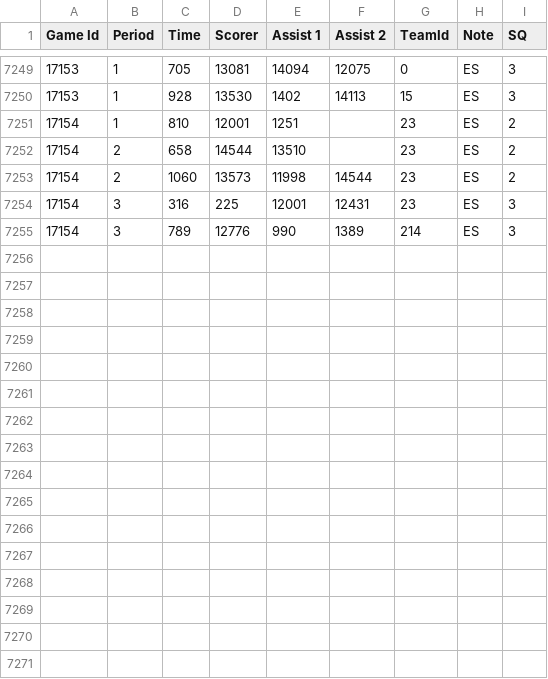
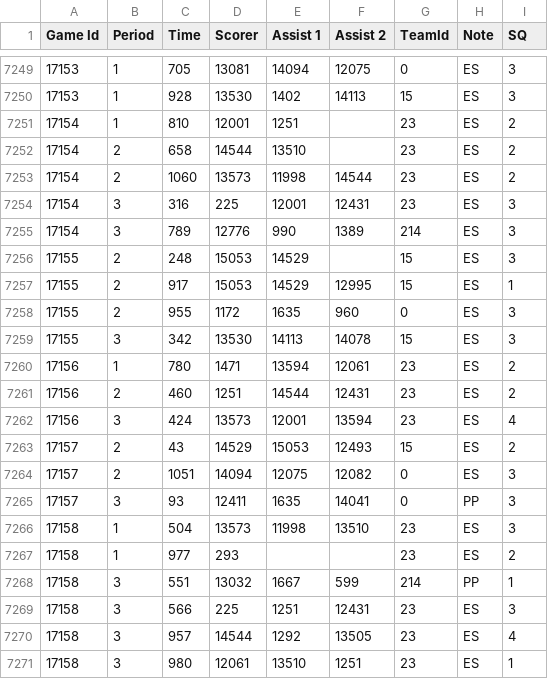
Before and after one commit to BoiledEgg1974/boys-of-winter-hockey-website, a CSV file: data/imports/raw/bowl_cap/boxscore_period_scoring_summary.csv, drawn as a sheet; only a part is shown, gaps mark what is left out.

```diff
--- a/data/imports/raw/bowl_cap/boxscore_period_scoring_summary.csv
+++ b/data/imports/raw/bowl_cap/boxscore_period_scoring_summary.csv
@@ -7255 +7255,17 @@ Game Id;Period;Time;Scorer;Assist 1;Assist 2;TeamId;Note;SQ
 17154;3;789;12776;990;1389;214;ES;3
+17155;2;248;15053;14529;;15;ES;3
+17155;2;917;15053;14529;12995;15;ES;1
+17155;2;955;1172;1635;960;0;ES;3
+17155;3;342;13530;14113;14078;15;ES;3
+17156;1;780;1471;13594;12061;23;ES;2
+17156;2;460;1251;14544;12431;23;ES;2
+17156;3;424;13573;12001;13594;23;ES;4
+17157;2;43;14529;15053;12493;15;ES;2
+17157;2;1051;14094;12075;12082;0;ES;3
+17157;3;93;12411;1635;14041;0;PP;3
+17158;1;504;13573;11998;13510;23;ES;3
+17158;1;977;293;;;23;ES;2
+17158;3;551;13032;1667;599;214;PP;1
+17158;3;566;225;1251;12431;23;ES;3
+17158;3;957;14544;1292;13505;23;ES;4
+17158;3;980;12061;13510;1251;23;ES;1
```
Also changed, not shown: data/imports/raw/bowl_cap/boxscore_goalie_summary.csv, data/imports/raw/bowl_cap/boxscore_period_penalties_summary.csv, 32 other files.
